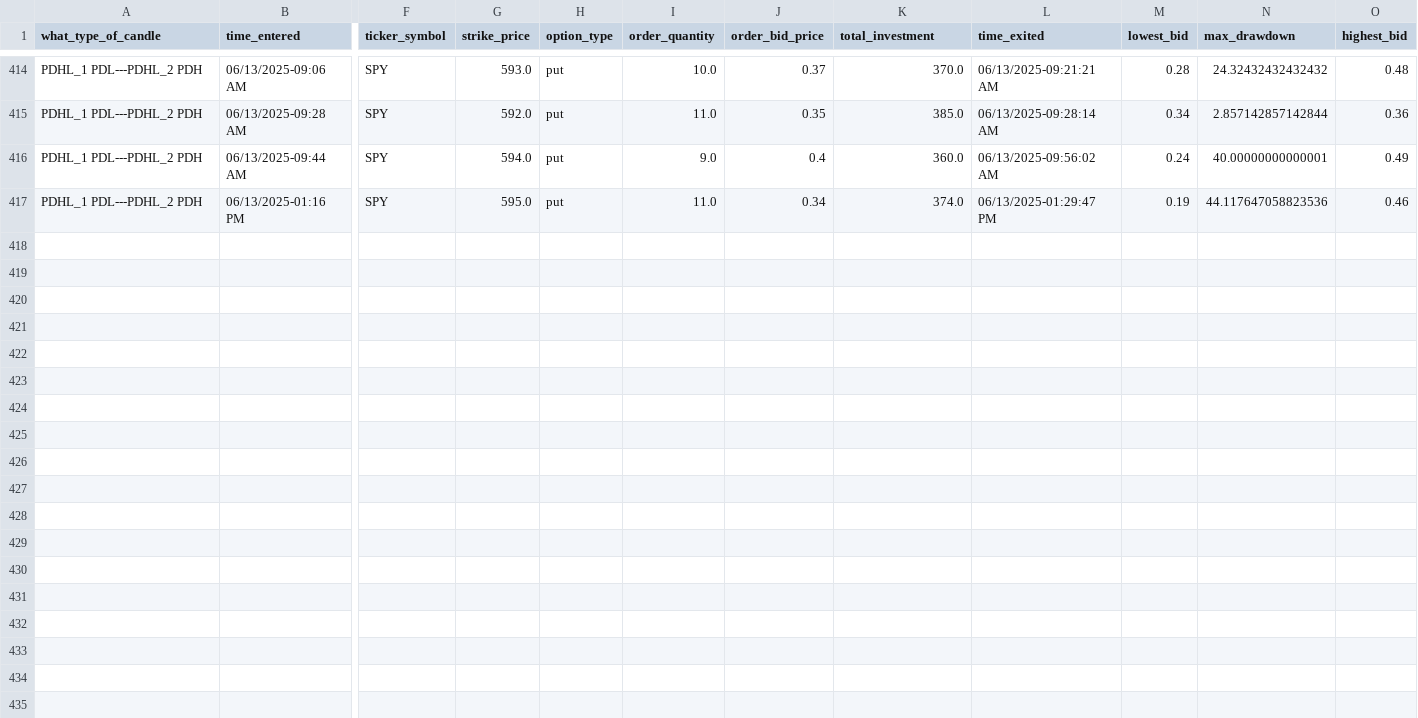
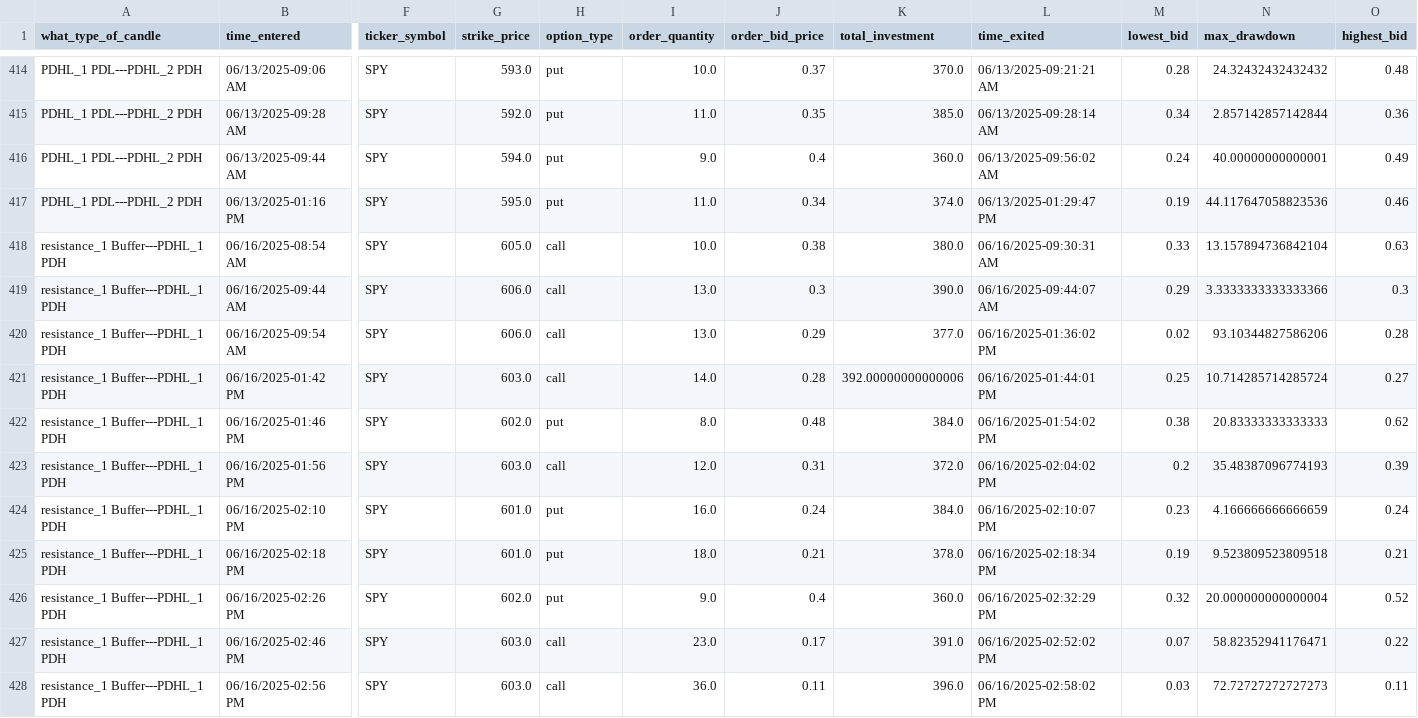
Before and after one commit to Merced3/Flag-Zone-Bot, a CSV file: order_log.csv, drawn as a sheet; only a part is shown, gaps mark what is left out; rows hold the shown columns only; the diff names each change by its address in the sheet, - before the commit and + after, or states it on an @@ line.

```diff
--- a/order_log.csv
+++ b/order_log.csv
+row 418: resistance_1 Buffer---PDHL_1 PDH | 06/16/2025-08:54 AM | SPY | 605.0 | call | 10.0 | 0.38 | 380.0 | 06/16/2025-09:30:31 AM | 0.33 | 13.157894736842104 | 0.63
+row 419: resistance_1 Buffer---PDHL_1 PDH | 06/16/2025-09:44 AM | SPY | 606.0 | call | 13.0 | 0.3 | 390.0 | 06/16/2025-09:44:07 AM | 0.29 | 3.3333333333333366 | 0.3
+row 420: resistance_1 Buffer---PDHL_1 PDH | 06/16/2025-09:54 AM | SPY | 606.0 | call | 13.0 | 0.29 | 377.0 | 06/16/2025-01:36:02 PM | 0.02 | 93.10344827586206 | 0.28
+row 421: resistance_1 Buffer---PDHL_1 PDH | 06/16/2025-01:42 PM | SPY | 603.0 | call | 14.0 | 0.28 | 392.00000000000006 | 06/16/2025-01:44:01 PM | 0.25 | 10.714285714285724 | 0.27
+row 422: resistance_1 Buffer---PDHL_1 PDH | 06/16/2025-01:46 PM | SPY | 602.0 | put | 8.0 | 0.48 | 384.0 | 06/16/2025-01:54:02 PM | 0.38 | 20.83333333333333 | 0.62
+row 423: resistance_1 Buffer---PDHL_1 PDH | 06/16/2025-01:56 PM | SPY | 603.0 | call | 12.0 | 0.31 | 372.0 | 06/16/2025-02:04:02 PM | 0.2 | 35.48387096774193 | 0.39
+row 424: resistance_1 Buffer---PDHL_1 PDH | 06/16/2025-02:10 PM | SPY | 601.0 | put | 16.0 | 0.24 | 384.0 | 06/16/2025-02:10:07 PM | 0.23 | 4.166666666666659 | 0.24
+row 425: resistance_1 Buffer---PDHL_1 PDH | 06/16/2025-02:18 PM | SPY | 601.0 | put | 18.0 | 0.21 | 378.0 | 06/16/2025-02:18:34 PM | 0.19 | 9.523809523809518 | 0.21
+row 426: resistance_1 Buffer---PDHL_1 PDH | 06/16/2025-02:26 PM | SPY | 602.0 | put | 9.0 | 0.4 | 360.0 | 06/16/2025-02:32:29 PM | 0.32 | 20.000000000000004 | 0.52
+row 427: resistance_1 Buffer---PDHL_1 PDH | 06/16/2025-02:46 PM | SPY | 603.0 | call | 23.0 | 0.17 | 391.0 | 06/16/2025-02:52:02 PM | 0.07 | 58.82352941176471 | 0.22
+row 428: resistance_1 Buffer---PDHL_1 PDH | 06/16/2025-02:56 PM | SPY | 603.0 | call | 36.0 | 0.11 | 396.0 | 06/16/2025-02:58:02 PM | 0.03 | 72.72727272727273 | 0.11
```
Also changed, not shown: 6 other files.
